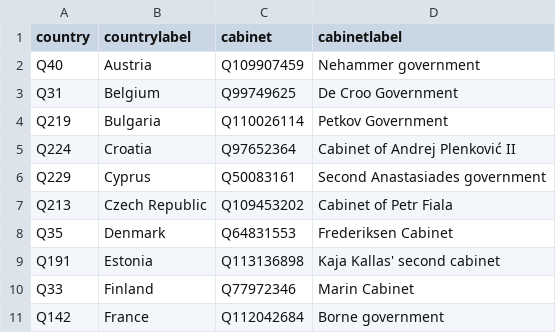
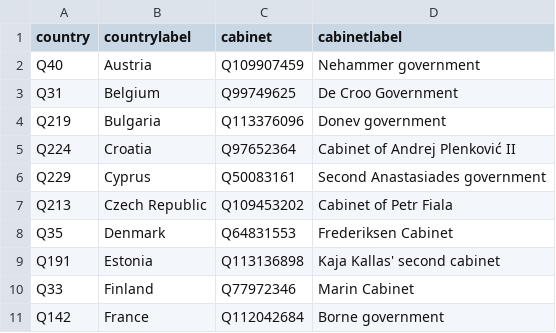
Before and after one commit to every-politician-scrapers/eu-cabinets, a CSV file: data/wikipedia.csv, drawn as a sheet; only a part is shown.

```diff
--- a/data/wikipedia.csv
+++ b/data/wikipedia.csv
@@ -3,3 +3,3 @@ Q40,Austria,Q109907459,Nehammer government
 Q31,Belgium,Q99749625,De Croo Government
-Q219,Bulgaria,Q110026114,Petkov Government
+Q219,Bulgaria,Q113376096,Donev government
 Q224,Croatia,Q97652364,Cabinet of Andrej Plenković II
```
Also changed, not shown: 1 other file.
